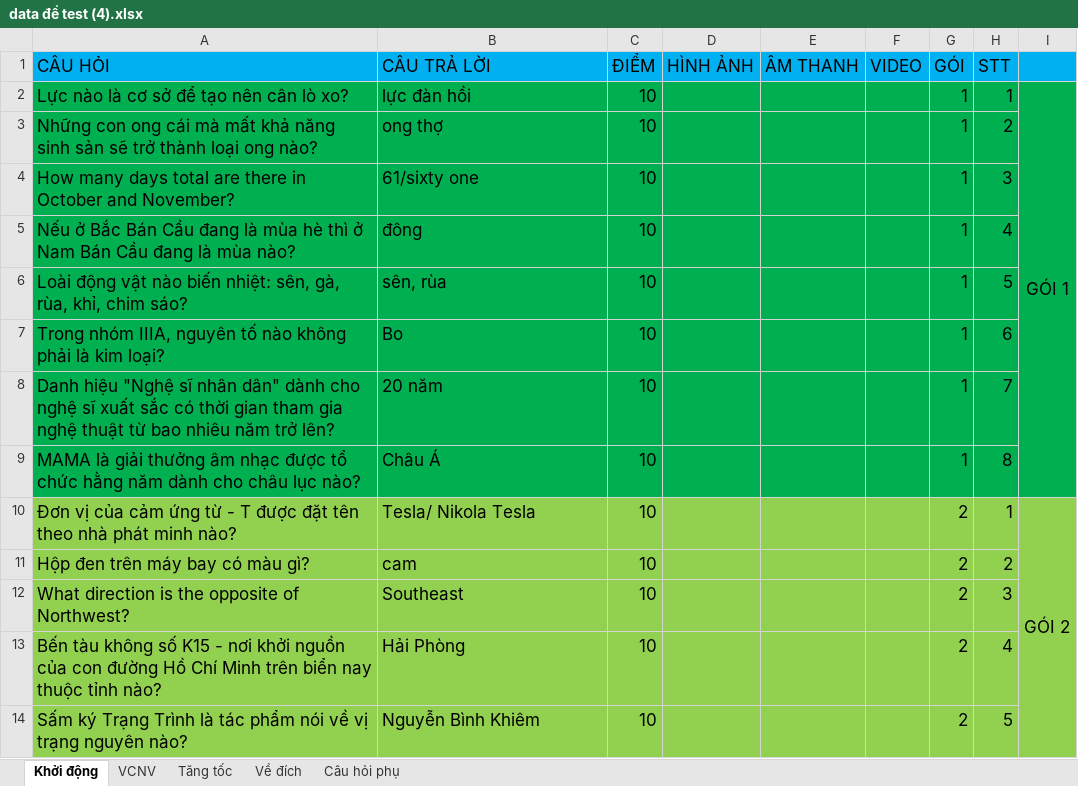
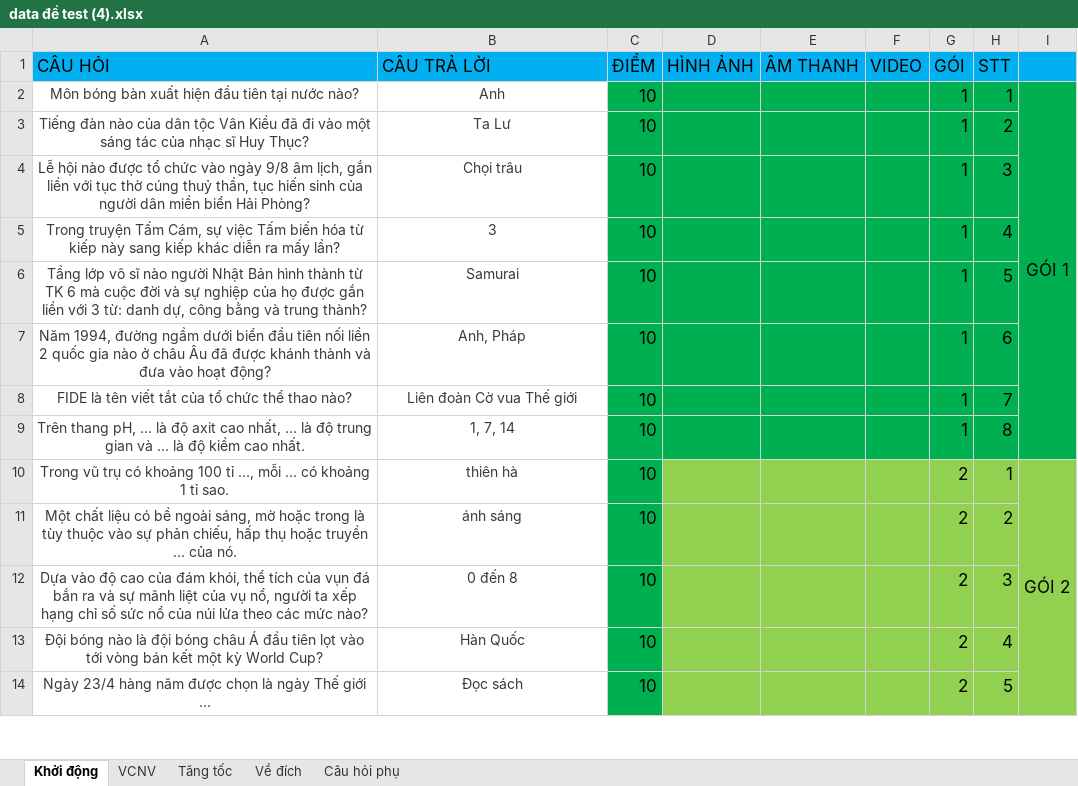
Before and after one commit to phongnh110601/DuongDenTriThuc, an Excel workbook: backend/src/main/resources/static/data đề test (4).xlsx, sheet Khởi động, drawn as a sheet; only a part is shown; values as stored, in another font and other column widths than the file's, no borders; charts and pictures not drawn; the diff covers the shown part only; the diff names each change by its address in the sheet, - before the commit and + after, or states it on an @@ line.

```diff
--- a/backend/src/main/resources/static/data đề test (4).xlsx (sheet Khởi động)
+++ b/backend/src/main/resources/static/data đề test (4).xlsx (sheet Khởi động)
-A2 (CÂU HỎI): Lực nào là cơ sở để tạo nên cân lò xo?
+A2 (CÂU HỎI): Môn bóng bàn xuất hiện đầu tiên tại nước nào?
-A2:B9 fill: #00B050
+A2:B9 fill: none
@@ A2:B14 text colour: black → #3A3A3A, text size: smaller, alignment: left → center @@
-B2 (CÂU TRẢ LỜI): lực đàn hồi
+B2 (CÂU TRẢ LỜI): Anh
-A3 (CÂU HỎI): Những con ong cái mà mất khả năng sinh sản sẽ trở thành loại ong nào?
+A3 (CÂU HỎI): Tiếng đàn nào của dân tộc Vân Kiều đã đi vào một sáng tác của nhạc sĩ Huy Thục?
-B3 (CÂU TRẢ LỜI): ong thợ
+B3 (CÂU TRẢ LỜI): Ta Lư
-A4 (CÂU HỎI): How many days total are there in October and November?
+A4 (CÂU HỎI): Lễ hội nào được tổ chức vào ngày 9/8 âm lịch, gắn liền với tục thờ cúng thuỷ thần, tục hiến sinh của người dân miền biển Hải Phòng?
-B4 (CÂU TRẢ LỜI): 61/sixty one
+B4 (CÂU TRẢ LỜI): Chọi trâu
-A5 (CÂU HỎI): Nếu ở Bắc Bán Cầu đang là mùa hè thì ở Nam Bán Cầu đang là mùa nào?
+A5 (CÂU HỎI): Trong truyện Tấm Cám, sự việc Tấm biến hóa từ kiếp này sang kiếp khác diễn ra mấy lần?
-B5 (CÂU TRẢ LỜI): đông
+B5 (CÂU TRẢ LỜI): 3
-A6 (CÂU HỎI): Loài động vật nào biến nhiệt: sên, gà, rùa, khỉ, chim sáo?
+A6 (CÂU HỎI): Tầng lớp võ sĩ nào người Nhật Bản hình thành từ TK 6 mà cuộc đời và sự nghiệp của họ được gắn liền với 3 từ: danh dự, công bằng và trung thành?
-B6 (CÂU TRẢ LỜI): sên, rùa
+B6 (CÂU TRẢ LỜI): Samurai
-A7 (CÂU HỎI): Trong nhóm IIIA, nguyên tố nào không phải là kim loại?
+A7 (CÂU HỎI): Năm 1994, đường ngầm dưới biển đầu tiên nối liền 2 quốc gia nào ở châu Âu đã được khánh thành và đưa vào hoạt động?
-B7 (CÂU TRẢ LỜI): Bo
+B7 (CÂU TRẢ LỜI): Anh, Pháp
-A8 (CÂU HỎI): Danh hiệu "Nghệ sĩ nhân dân" dành cho nghệ sĩ xuất sắc có thời gian tham gia nghệ thuật từ bao nhiêu năm trở lên?
+A8 (CÂU HỎI): FIDE là tên viết tắt của tổ chức thể thao nào?
-B8 (CÂU TRẢ LỜI): 20 năm
+B8 (CÂU TRẢ LỜI): Liên đoàn Cờ vua Thế giới
-A9 (CÂU HỎI): MAMA là giải thưởng âm nhạc được tổ chức hằng năm dành cho châu lục nào?
+A9 (CÂU HỎI): Trên thang pH, ... là độ axit cao nhất, ... là độ trung gian và ... là độ kiềm cao nhất.
-B9 (CÂU TRẢ LỜI): Châu Á
+B9 (CÂU TRẢ LỜI): 1, 7, 14
-A10 (CÂU HỎI): Đơn vị của cảm ứng từ - T được đặt tên theo nhà phát minh nào?
+A10 (CÂU HỎI): Trong vũ trụ có khoảng 100 tỉ ..., mỗi ... có khoảng 1 tỉ sao.
-A10:B14 fill: #92D050
+A10:B14 fill: none
-B10 (CÂU TRẢ LỜI): Tesla/ Nikola Tesla
+B10 (CÂU TRẢ LỜI): thiên hà
-C10:C14 fill: #92D050
+C10:C14 fill: #00B050
-A11 (CÂU HỎI): Hộp đen trên máy bay có màu gì?
+A11 (CÂU HỎI): Một chất liệu có bề ngoài sáng, mờ hoặc trong là tùy thuộc vào sự phản chiếu, hấp thụ hoặc truyền ... của nó.
-B11 (CÂU TRẢ LỜI): cam
+B11 (CÂU TRẢ LỜI): ánh sáng
-A12 (CÂU HỎI): What direction is the opposite of Northwest?
+A12 (CÂU HỎI): Dựa vào độ cao của đám khói, thể tích của vụn đá bắn ra và sự mãnh liệt của vụ nổ, người ta xếp hạng chỉ số sức nổ của núi lửa theo các mức nào?
-B12 (CÂU TRẢ LỜI): Southeast
+B12 (CÂU TRẢ LỜI): 0 đến 8
-A13 (CÂU HỎI): Bến tàu không số K15 - nơi khởi nguồn của con đường Hồ Chí Minh trên biển nay thuộc tỉnh nào?
+A13 (CÂU HỎI): Đội bóng nào là đội bóng châu Á đầu tiên lọt vào tới vòng bán kết một kỳ World Cup?
-B13 (CÂU TRẢ LỜI): Hải Phòng
+B13 (CÂU TRẢ LỜI): Hàn Quốc
-A14 (CÂU HỎI): Sấm ký Trạng Trình là tác phẩm nói về vị trạng nguyên nào?
+A14 (CÂU HỎI): Ngày 23/4 hàng năm được chọn là ngày Thế giới ...
-B14 (CÂU TRẢ LỜI): Nguyễn Bình Khiêm
+B14 (CÂU TRẢ LỜI): Đọc sách
```
Also changed, not shown: 46 edited cells and cell formats elsewhere in this sheet, sheet Về đích, sheet VCNV, sheet Tăng tốc, sheet Câu hỏi phụ, backend/src/main/resources/static/data đề test (1).xlsx, backend/src/main/resources/static/data đề test (2).xlsx, 13 other files.
